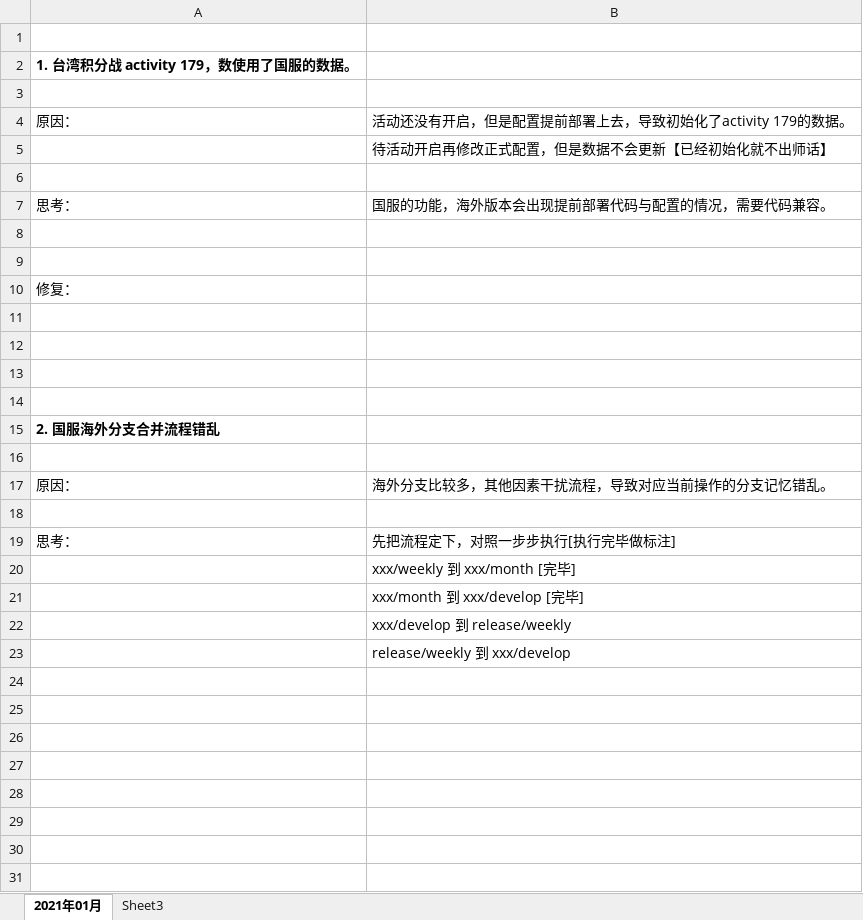
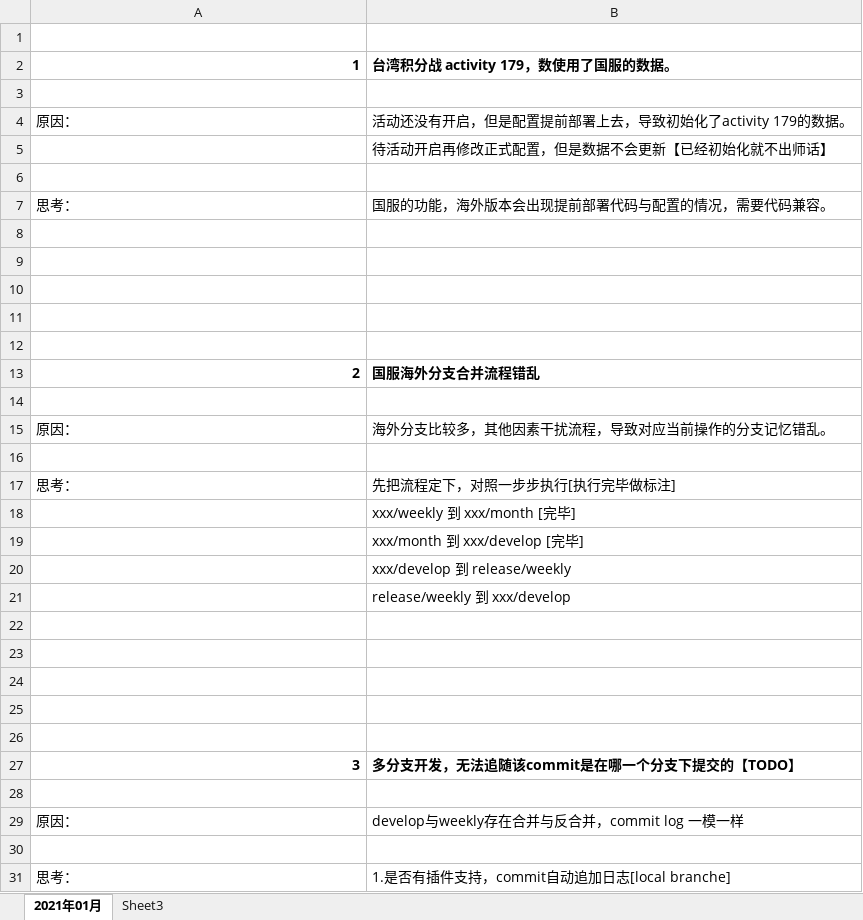
Before and after one commit to jimchen1009/log-book, an Excel workbook: code-note/代码注意事项.xlsx, sheet 2021年01月, drawn as a sheet; values as stored, in another font and other column widths than the file's, no borders; removed rows and columns are numbered as before the commit, all else as after; the diff names each change by its address in the sheet, - before the commit and + after, or states it on an @@ line.

```diff
--- a/code-note/代码注意事项.xlsx (sheet 2021年01月)
+++ b/code-note/代码注意事项.xlsx (sheet 2021年01月)
-row 2: 1. 台湾积分战 activity 179，数使用了国服的数据。
+row 2: 1 | 台湾积分战 activity 179，数使用了国服的数据。
-row 10: 修复：
-row 13: (empty)
+row 13: 2 | 国服海外分支合并流程错乱
-row 15: 2. 国服海外分支合并流程错乱
+row 22: (empty)
+row 23: (empty)
+row 24: (empty)
+row 25: (empty)
+row 26: (empty)
+row 27: 3 | 多分支开发，无法追随该commit是在哪一个分支下提交的【TODO】
+row 28: (empty)
+row 29: 原因： | develop与weekly存在合并与反合并，commit log 一模一样
+row 30: (empty)
+row 31: 思考： | 1.是否有插件支持，commit自动追加日志[local branche]
```
Also changed, not shown: 5 other files.
